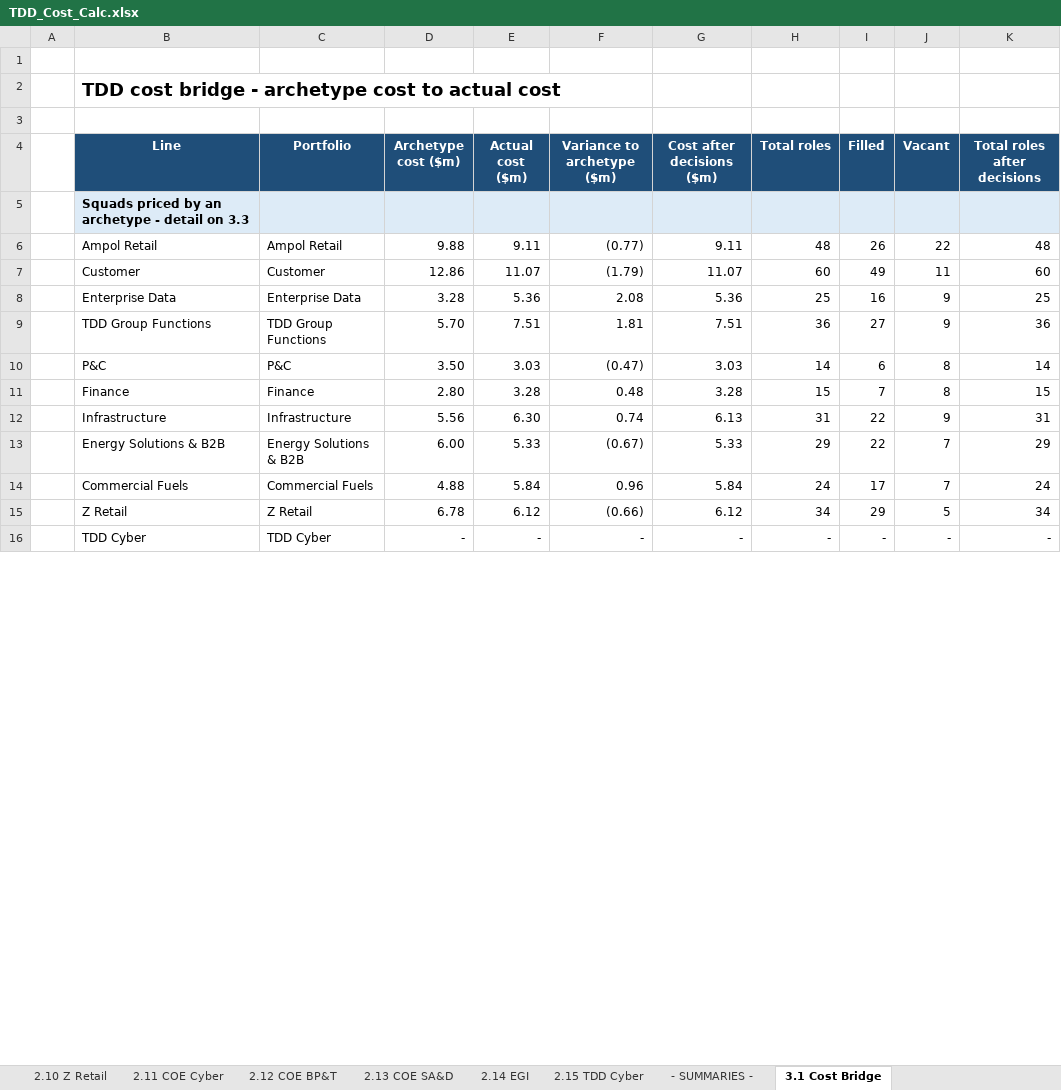
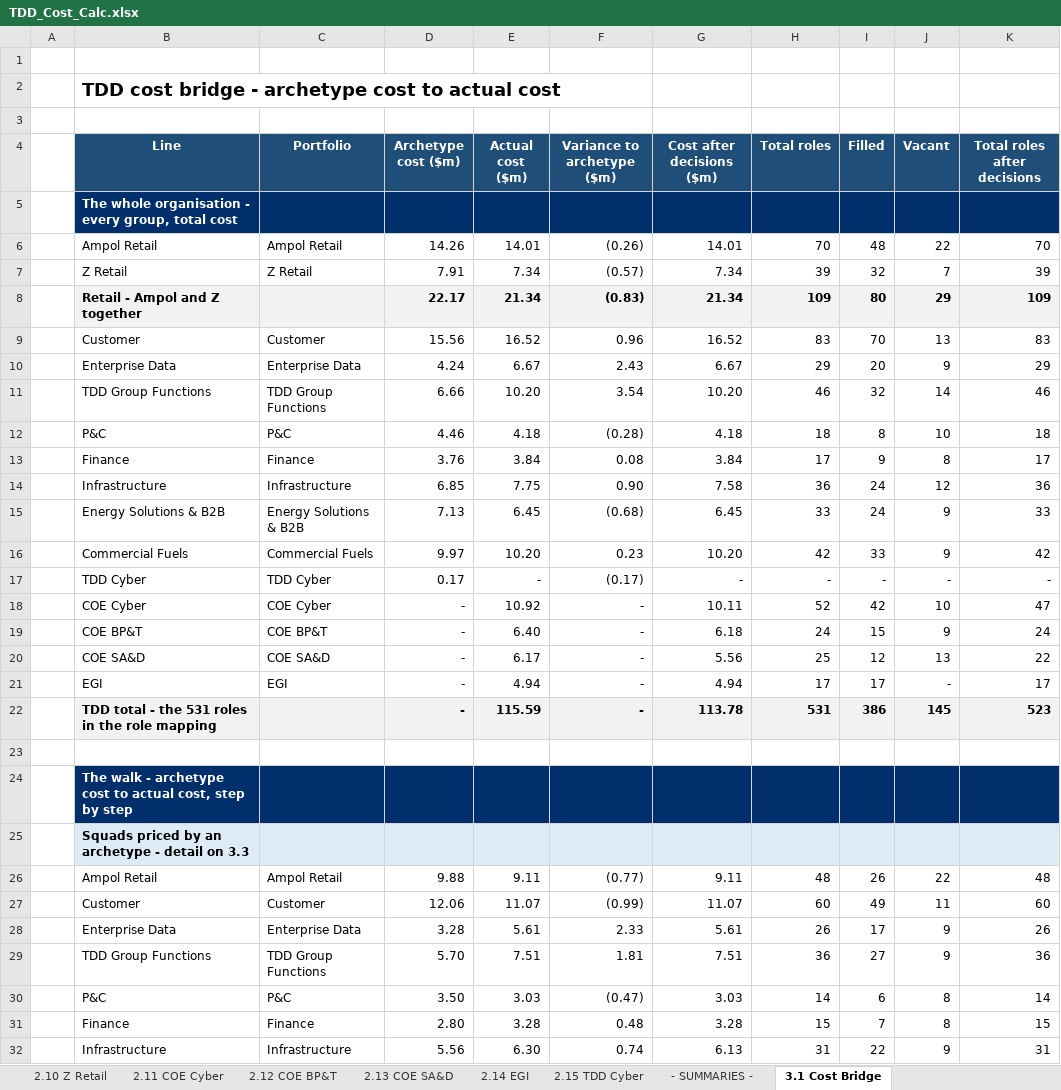
Before and after one commit to leewainescott-debug/anthropic-claude-code, an Excel workbook: TDD_Cost_Calc.xlsx, sheet 3.1 Cost Bridge, drawn as a sheet; only a part is shown; the shorter side is filled out with more unchanged rows; values as stored, in another font and other column widths than the file's, no borders; removed rows and columns are numbered as before the commit, all else as after; the diff covers the shown part only; the diff names each change by its address in the sheet, - before the commit and + after, or states it on an @@ line.

```diff
--- a/TDD_Cost_Calc.xlsx (sheet 3.1 Cost Bridge)
+++ b/TDD_Cost_Calc.xlsx (sheet 3.1 Cost Bridge)
+row 5:  | The whole organisation - every group, total cost
+row 6:  | Ampol Retail | Ampol Retail | 14.26 | 14.01 | (0.26) | 14.01 | 70 | 48 | 22 | 70
+row 7:  | Z Retail | Z Retail | 7.91 | 7.34 | (0.57) | 7.34 | 39 | 32 | 7 | 39
+row 8:  | Retail - Ampol and Z together |  | 22.17 | 21.34 | (0.83) | 21.34 | 109 | 80 | 29 | 109
+row 9:  | Customer | Customer | 15.56 | 16.52 | 0.96 | 16.52 | 83 | 70 | 13 | 83
+row 10:  | Enterprise Data | Enterprise Data | 4.24 | 6.67 | 2.43 | 6.67 | 29 | 20 | 9 | 29
+row 11:  | TDD Group Functions | TDD Group Functions | 6.66 | 10.20 | 3.54 | 10.20 | 46 | 32 | 14 | 46
+row 12:  | P&C | P&C | 4.46 | 4.18 | (0.28) | 4.18 | 18 | 8 | 10 | 18
+row 13:  | Finance | Finance | 3.76 | 3.84 | 0.08 | 3.84 | 17 | 9 | 8 | 17
+row 14:  | Infrastructure | Infrastructure | 6.85 | 7.75 | 0.90 | 7.58 | 36 | 24 | 12 | 36
+row 15:  | Energy Solutions & B2B | Energy Solutions & B2B | 7.13 | 6.45 | (0.68) | 6.45 | 33 | 24 | 9 | 33
+row 16:  | Commercial Fuels | Commercial Fuels | 9.97 | 10.20 | 0.23 | 10.20 | 42 | 33 | 9 | 42
+row 17:  | TDD Cyber | TDD Cyber | 0.17 | - | (0.17) | - | - | - | - | -
+row 18:  | COE Cyber | COE Cyber | - | 10.92 | - | 10.11 | 52 | 42 | 10 | 47
+row 19:  | COE BP&T | COE BP&T | - | 6.40 | - | 6.18 | 24 | 15 | 9 | 24
+row 20:  | COE SA&D | COE SA&D | - | 6.17 | - | 5.56 | 25 | 12 | 13 | 22
+row 21:  | EGI | EGI | - | 4.94 | - | 4.94 | 17 | 17 | - | 17
+row 22:  | TDD total - the 531 roles in the role mapping |  | - | 115.59 | - | 113.78 | 531 | 386 | 145 | 523
+row 23: (empty)
+row 24:  | The walk - archetype cost to actual cost, step by step
-D27 (Archetype cost ($m)): 12.86
+D27 (Archetype cost ($m)): 12.06
-F27 (Variance to archetype ($m)): (1.79)
+F27 (Variance to archetype ($m)): (0.99)
-row 8:  | Enterprise Data | Enterprise Data | 3.28 | 5.36 | 2.08 | 5.36 | 25 | 16 | 9 | 25
+row 28:  | Enterprise Data | Enterprise Data | 3.28 | 5.61 | 2.33 | 5.61 | 26 | 17 | 9 | 26
```
Also changed, not shown: 3 added rows, 3 removed rows and 5 edited cells elsewhere in this sheet, sheet 2.2 Customer, sheet 1.2 Customer, sheet 3.3 Squad Detail, sheet 2.3 Enterprise Data, sheet 2.13 COE SA&D, sheet 4.0 Data QA, 7 more sheets, formulas that keep their value, hidden cells, 12 other files.
